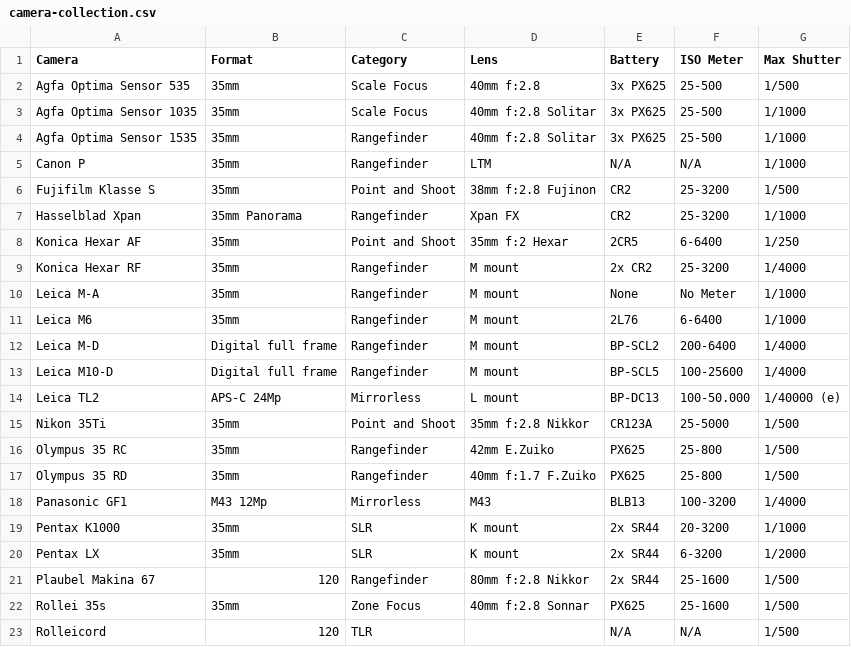
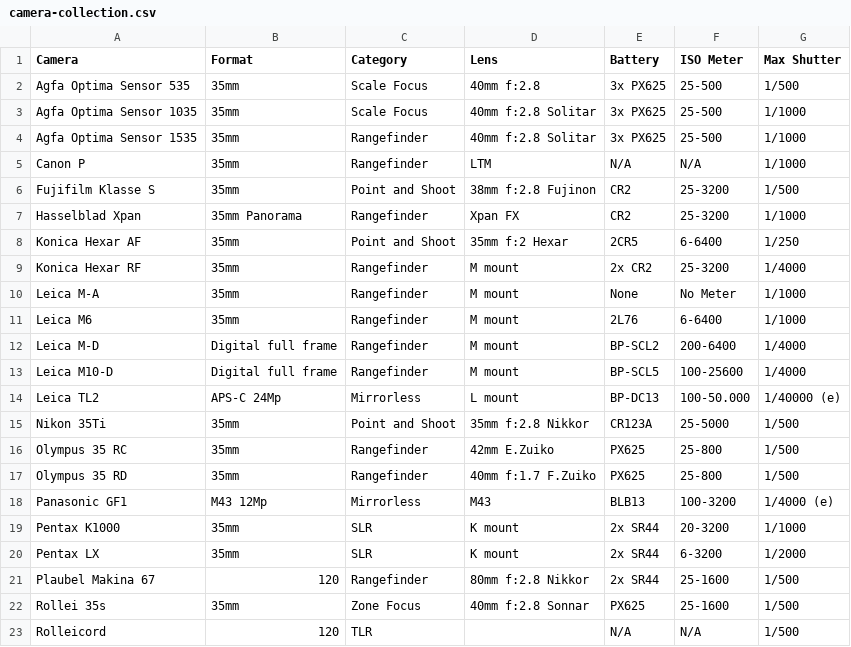
Before and after one commit to hegyessy/Collections, a CSV file: camera-collection.csv, drawn as a sheet.

Commit message:
Update camera-collection.csv

```diff
--- a/camera-collection.csv
+++ b/camera-collection.csv
@@ -17,3 +17,3 @@ Olympus 35 RC, 35mm, Rangefinder, 42mm E.Zuiko, PX625, 25-800, 1/500,
 Olympus 35 RD, 35mm, Rangefinder, 40mm f:1.7 F.Zuiko, PX625, 25-800, 1/500,
-Panasonic GF1, M43 12Mp, Mirrorless, M43, BLB13, 100-3200, 1/4000,
+Panasonic GF1, M43 12Mp, Mirrorless, M43, BLB13, 100-3200, 1/4000 (e),
 Pentax K1000, 35mm, SLR, K mount, 2x SR44, 20-3200, 1/1000,
```
